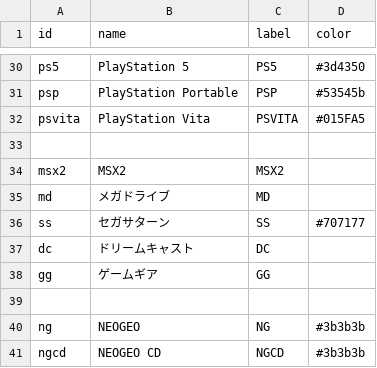
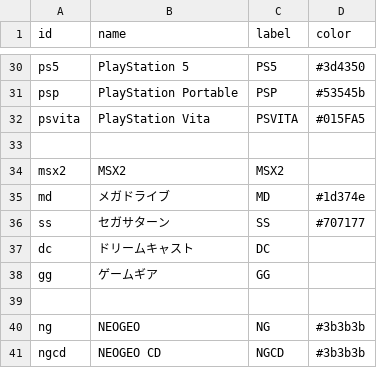
Before and after one commit to qrac/game-timeline, a CSV file: public/assets/terms.csv, drawn as a sheet; only a part is shown, gaps mark what is left out.

```diff
--- a/public/assets/terms.csv
+++ b/public/assets/terms.csv
@@ -34,3 +34,3 @@ psvita,PlayStation Vita,PSVITA,#015FA5
 msx2,MSX2,MSX2
-md,メガドライブ,MD
+md,メガドライブ,MD,#1d374e
 ss,セガサターン,SS,#707177
```
Also changed, not shown: public/assets/items.csv, 6 other files.
